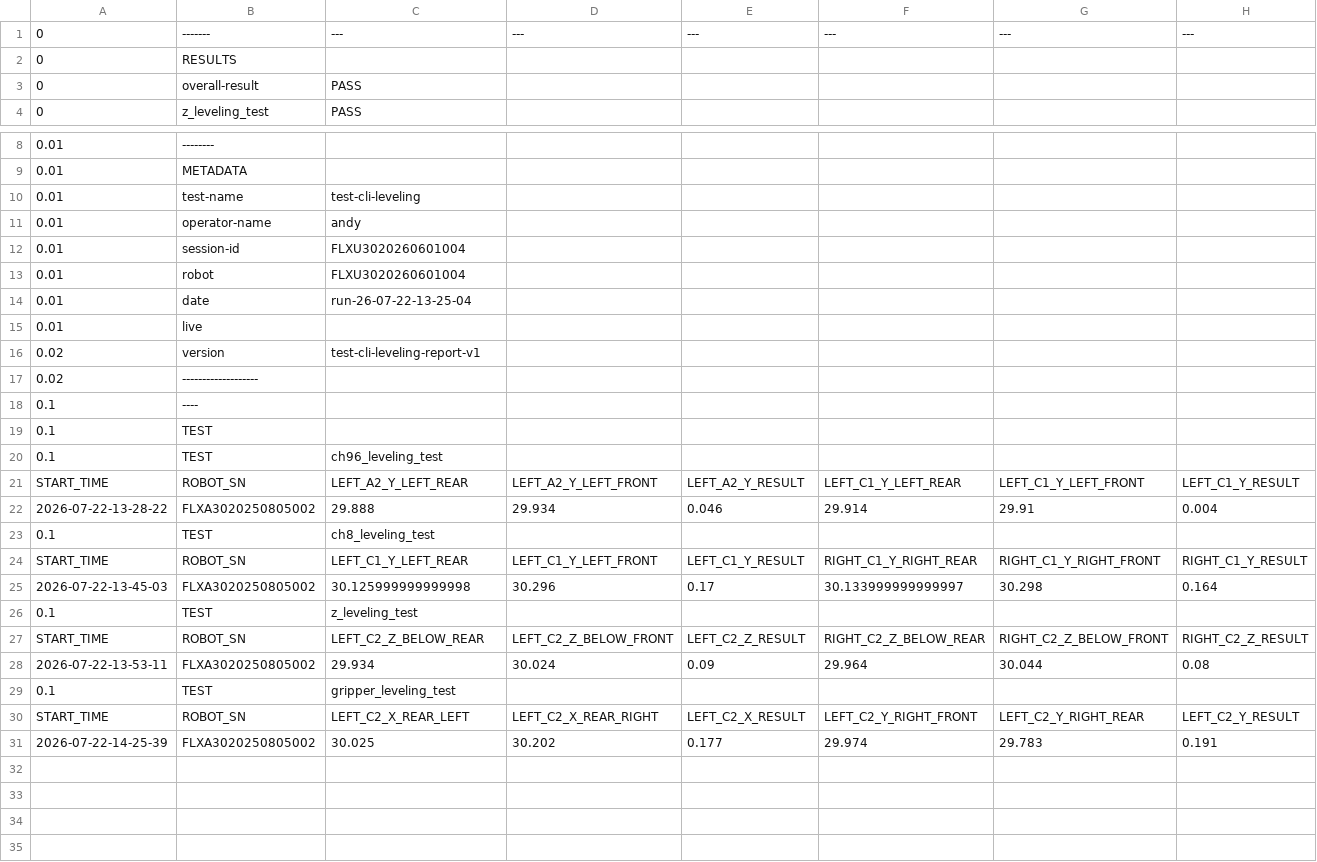
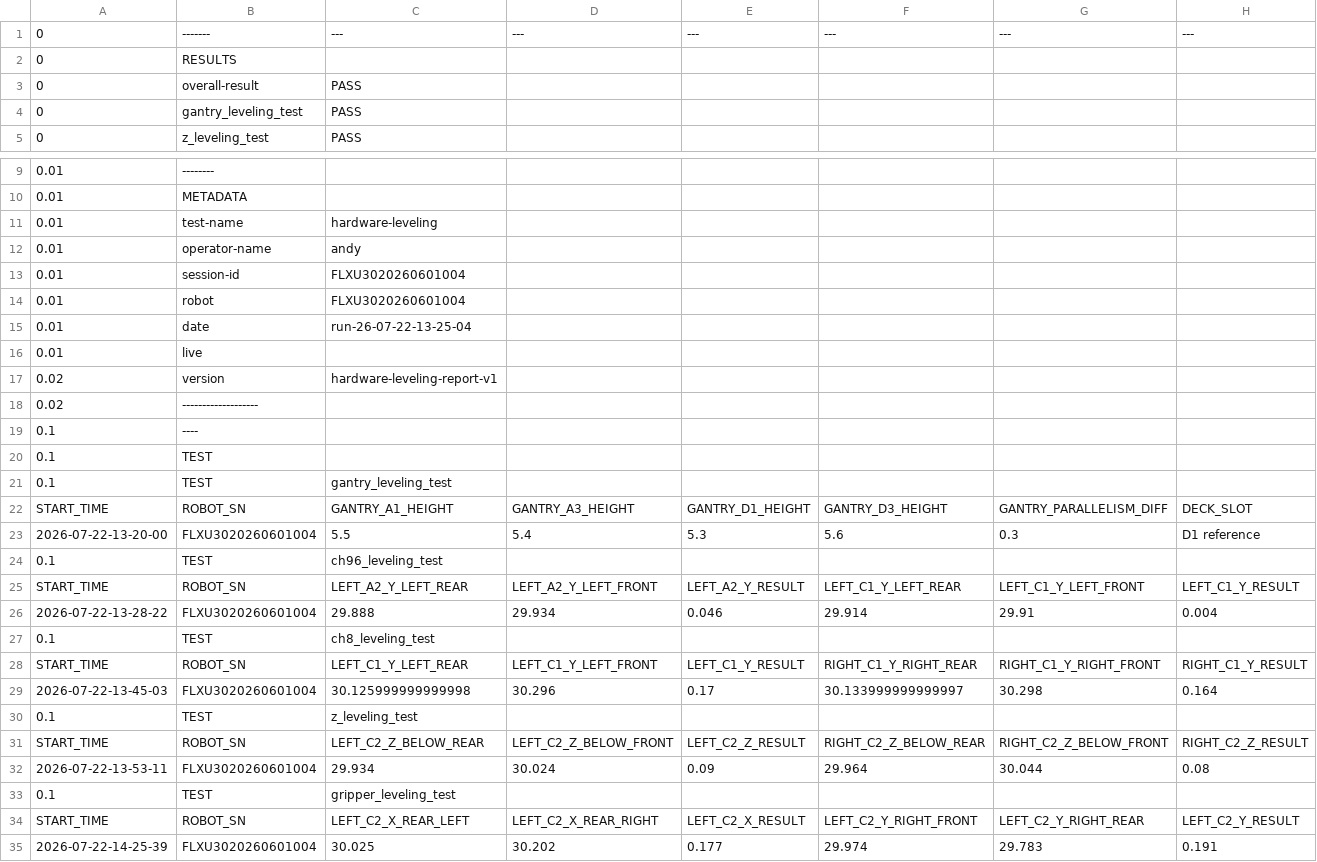
Before and after one commit to Opentrons/production-scripts, a CSV file: csv-samples/opentrons/Flex/FLXU3020260601004-leveling-report-2026-07-22.csv, drawn as a sheet; only a part is shown, gaps mark what is left out; addresses are those after the commit; rows hold the shown columns only; the diff names each change by its address in the sheet, - before the commit and + after, or states it on an @@ line.

Commit message:
feat: expand leveling and unit tracker workflows

```diff
--- a/csv-samples/opentrons/Flex/FLXU3020260601004-leveling-report-2026-07-22.csv
+++ b/csv-samples/opentrons/Flex/FLXU3020260601004-leveling-report-2026-07-22.csv
+row 4: 0 | gantry_leveling_test | PASS
-C11: test-cli-leveling
+C11: hardware-leveling
-C17: test-cli-leveling-report-v1
+C17: hardware-leveling-report-v1
+row 21: 0.1 | TEST | gantry_leveling_test
+row 22: START_TIME | ROBOT_SN | GANTRY_A1_HEIGHT | GANTRY_A3_HEIGHT | GANTRY_D1_HEIGHT | GANTRY_D3_HEIGHT | GANTRY_PARALLELISM_DIFF | DECK_SLOT
+row 23: 2026-07-22-13-20-00 | FLXU3020260601004 | 5.5 | 5.4 | 5.3 | 5.6 | 0.3 | D1 reference
-B26: FLXA3020250805002
+B26: FLXU3020260601004
-B29: FLXA3020250805002
+B29: FLXU3020260601004
-B32: FLXA3020250805002
+B32: FLXU3020260601004
-B35: FLXA3020250805002
+B35: FLXU3020260601004
```
Also changed, not shown: 30 other files.
